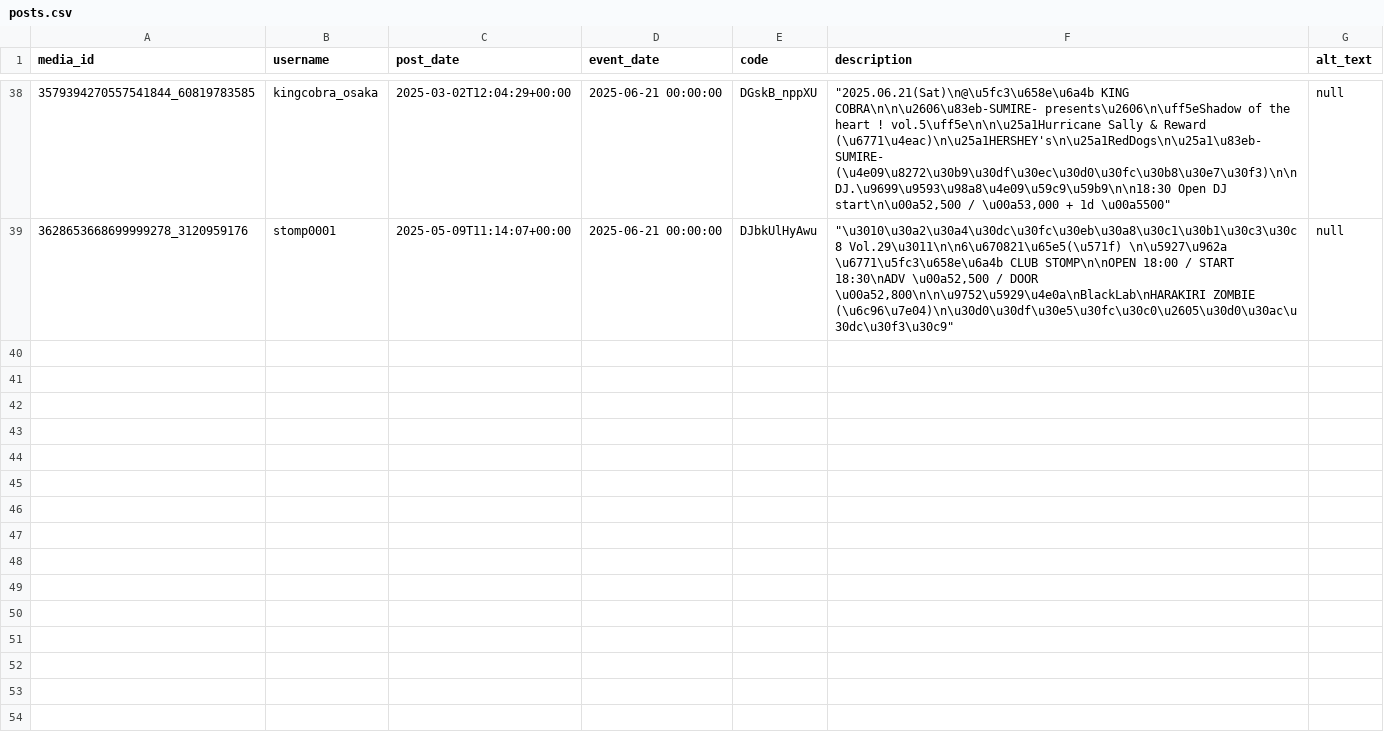
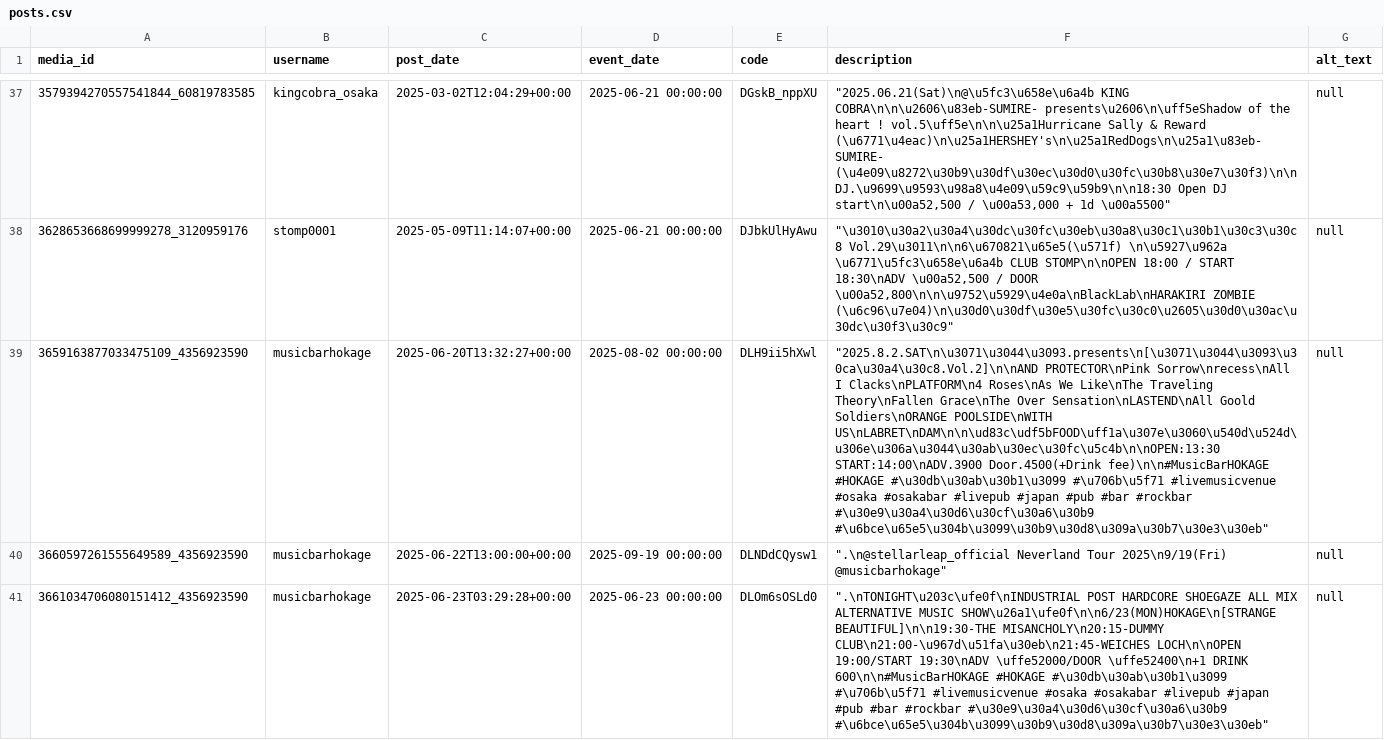
Before and after one commit to rippedflyers/osaka, a CSV file: data/posts.csv, drawn as a sheet; only a part is shown, gaps mark what is left out; the diff covers the shown part only; the diff names each change by its address in the sheet, - before the commit and + after, or states it on an @@ line.

Commit message:
update posts

```diff
--- a/data/posts.csv
+++ b/data/posts.csv
+row 39: 3659163877033475109_4356923590 | musicbarhokage | 2025-06-20T13:32:27+00:00 | 2025-08-02 00:00:00 | DLH9ii5hXwl | "2025.8.2.SAT\n\u3071\u3044\u3093.presents\n[\u3071\u3044\u3093\u30ca\u30a4\u30c8.Vol.2]\n\nAND PROTECTOR\nPink Sorrow\nrecess\nAll I Clacks\nPLATFORM\n4 Roses\nAs We Like\nThe Traveling Theory\nFallen Grace\nThe Over Sensation\nLASTEND\nAll Goold Soldiers\nORANGE POOLSIDE\nWITH US\nLABRET\nDAM\n\n\ud83c\udf5bFOOD\uff1a\u307e\u3060\u540d\u524d\u306e\u306a\u3044\u30ab\u30ec\u30fc\u5c4b\n\nOPEN:13:30 START:14:00\nADV.3900 Door.4500(+Drink fee)\n\n#MusicBarHOKAGE #HOKAGE #\u30db\u30ab\u30b1\u3099 #\u706b\u5f71 #livemusicvenue #osaka #osakabar #livepub #japan #pub #bar #rockbar #\u30e9\u30a4\u30d6\u30cf\u30a6\u30b9 #\u6bce\u65e5\u304b\u3099\u30b9\u30d8\u309a\u30b7\u30e3\u30eb" | null
+row 40: 3660597261555649589_4356923590 | musicbarhokage | 2025-06-22T13:00:00+00:00 | 2025-09-19 00:00:00 | DLNDdCQysw1 | ".\n@stellarleap_official Neverland Tour 2025\n9/19(Fri) @musicbarhokage" | null
+row 41: 3661034706080151412_4356923590 | musicbarhokage | 2025-06-23T03:29:28+00:00 | 2025-06-23 00:00:00 | DLOm6sOSLd0 | ".\nTONIGHT\u203c\ufe0f\nINDUSTRIAL POST HARDCORE SHOEGAZE ALL MIX ALTERNATIVE MUSIC SHOW\u26a1\ufe0f\n\n6/23(MON)HOKAGE\n[STRANGE BEAUTIFUL]\n\n19:30-THE MISANCHOLY\n20:15-DUMMY CLUB\n21:00-\u967d\u51fa\u30eb\n21:45-WEICHES LOCH\n\nOPEN 19:00/START 19:30\nADV \uffe52000/DOOR \uffe52400\n+1 DRINK 600\n\n#MusicBarHOKAGE #HOKAGE #\u30db\u30ab\u30b1\u3099 #\u706b\u5f71 #livemusicvenue #osaka #osakabar #livepub #japan #pub #bar #rockbar #\u30e9\u30a4\u30d6\u30cf\u30a6\u30b9 #\u6bce\u65e5\u304b\u3099\u30b9\u30d8\u309a\u30b7\u30e3\u30eb" | null
```
Also changed, not shown: 2 added rows and 1 removed row elsewhere in this file, data/users.csv, 20 other files.
